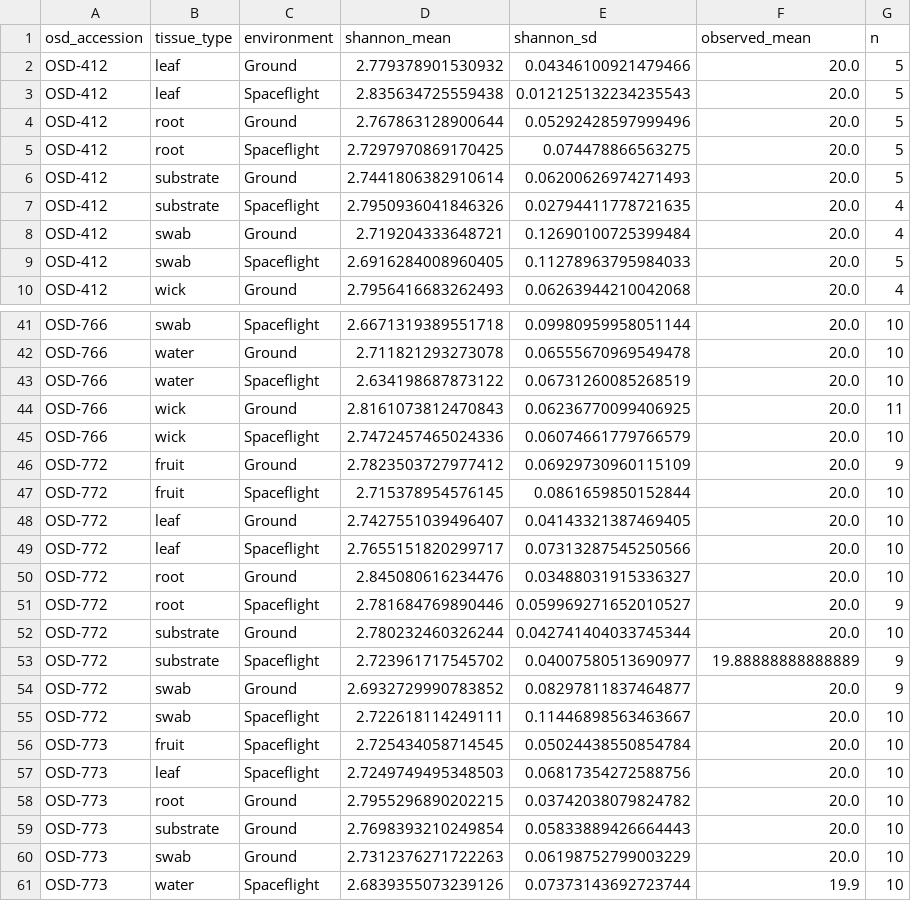
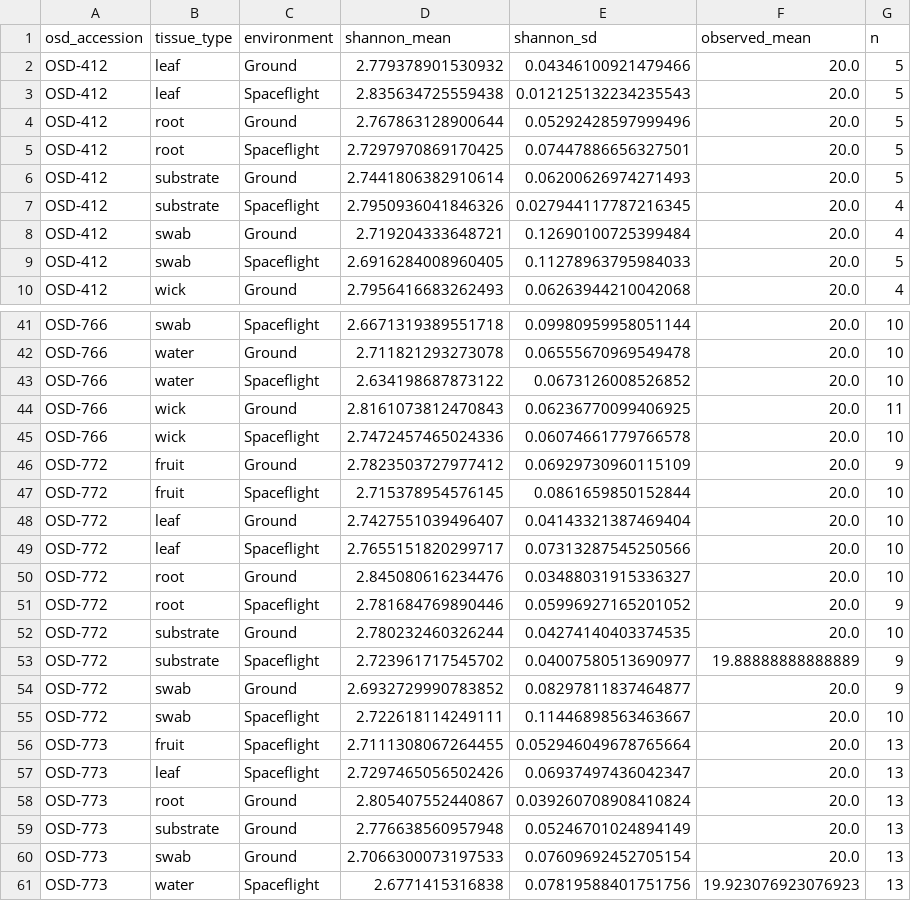
Before and after one commit to dr-richard-barker/osdr-plant-microbiome, a CSV file: data/processed/alpha_group_summary.csv, drawn as a sheet; only a part is shown, gaps mark what is left out.

```diff
--- a/data/processed/alpha_group_summary.csv
+++ b/data/processed/alpha_group_summary.csv
@@ -4,5 +4,5 @@ OSD-412,leaf,Spaceflight,2.835634725559438,0.012125132234235543,20.0,5
 OSD-412,root,Ground,2.767863128900644,0.05292428597999496,20.0,5
-OSD-412,root,Spaceflight,2.7297970869170425,0.074478866563275,20.0,5
+OSD-412,root,Spaceflight,2.7297970869170425,0.07447886656327501,20.0,5
 OSD-412,substrate,Ground,2.7441806382910614,0.06200626974271493,20.0,5
-OSD-412,substrate,Spaceflight,2.7950936041846326,0.02794411778721635,20.0,4
+OSD-412,substrate,Spaceflight,2.7950936041846326,0.027944117787216345,20.0,4
 OSD-412,swab,Ground,2.719204333648721,0.12690100725399484,20.0,4
@@ -42,12 +42,12 @@ OSD-766,swab,Spaceflight,2.6671319389551718,0.09980959958051144,20.0,10
 OSD-766,water,Ground,2.711821293273078,0.06555670969549478,20.0,10
-OSD-766,water,Spaceflight,2.634198687873122,0.06731260085268519,20.0,10
+OSD-766,water,Spaceflight,2.634198687873122,0.0673126008526852,20.0,10
 OSD-766,wick,Ground,2.8161073812470843,0.06236770099406925,20.0,11
-OSD-766,wick,Spaceflight,2.7472457465024336,0.06074661779766579,20.0,10
+OSD-766,wick,Spaceflight,2.7472457465024336,0.06074661779766578,20.0,10
 OSD-772,fruit,Ground,2.7823503727977412,0.06929730960115109,20.0,9
 OSD-772,fruit,Spaceflight,2.715378954576145,0.0861659850152844,20.0,10
-OSD-772,leaf,Ground,2.7427551039496407,0.04143321387469405,20.0,10
+OSD-772,leaf,Ground,2.7427551039496407,0.04143321387469404,20.0,10
 OSD-772,leaf,Spaceflight,2.7655151820299717,0.07313287545250566,20.0,10
 OSD-772,root,Ground,2.845080616234476,0.03488031915336327,20.0,10
-OSD-772,root,Spaceflight,2.781684769890446,0.059969271652010527,20.0,9
-OSD-772,substrate,Ground,2.780232460326244,0.042741404033745344,20.0,10
+OSD-772,root,Spaceflight,2.781684769890446,0.05996927165201052,20.0,9
+OSD-772,substrate,Ground,2.780232460326244,0.04274140403374535,20.0,10
 OSD-772,substrate,Spaceflight,2.723961717545702,0.04007580513690977,19.88888888888889,9
@@ -55,7 +55,7 @@ OSD-772,swab,Ground,2.6932729990783852,0.08297811837464877,20.0,9
 OSD-772,swab,Spaceflight,2.722618114249111,0.11446898563463667,20.0,10
-OSD-773,fruit,Spaceflight,2.725434058714545,0.05024438550854784,20.0,10
-OSD-773,leaf,Spaceflight,2.7249749495348503,0.06817354272588756,20.0,10
-OSD-773,root,Ground,2.7955296890202215,0.03742038079824782,20.0,10
-OSD-773,substrate,Ground,2.7698393210249854,0.05833889426664443,20.0,10
-OSD-773,swab,Ground,2.7312376271722263,0.06198752799003229,20.0,10
-OSD-773,water,Spaceflight,2.6839355073239126,0.07373143692723744,19.9,10
+OSD-773,fruit,Spaceflight,2.7111308067264455,0.052946049678765664,20.0,13
+OSD-773,leaf,Spaceflight,2.7297465056502426,0.06937497436042347,20.0,13
+OSD-773,root,Ground,2.805407552440867,0.039260708908410824,20.0,13
+OSD-773,substrate,Ground,2.776638560957948,0.05246701024894149,20.0,13
+OSD-773,swab,Ground,2.7066300073197533,0.07609692452705154,20.0,13
+OSD-773,water,Spaceflight,2.6771415316838,0.07819588401751756,19.923076923076923,13
```
Also changed, not shown: data/graph/nodes.csv, data/processed/alpha_per_sample.csv, 31 other files.
